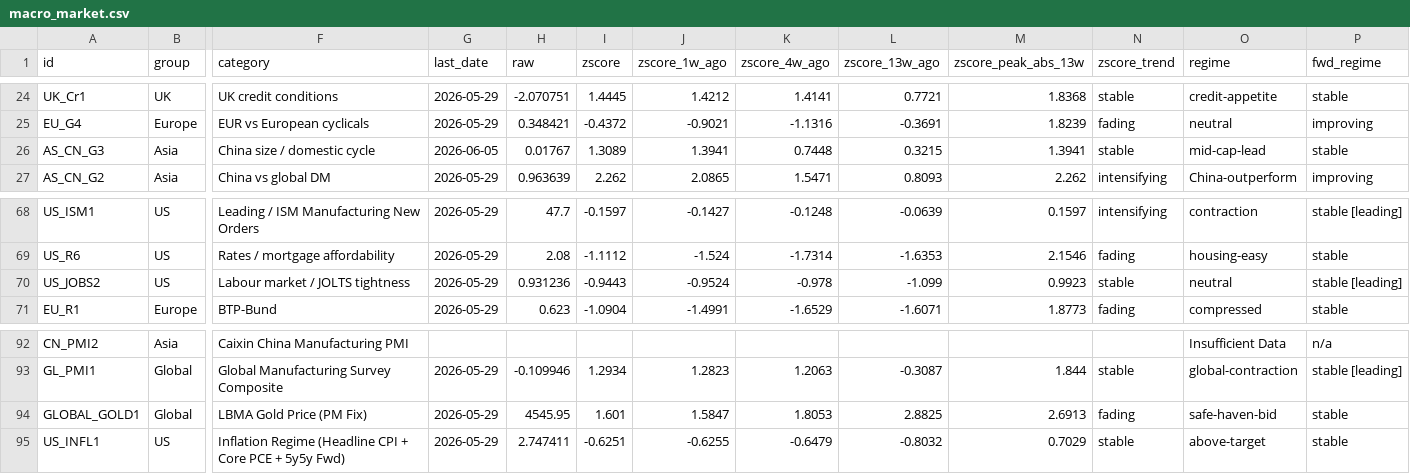
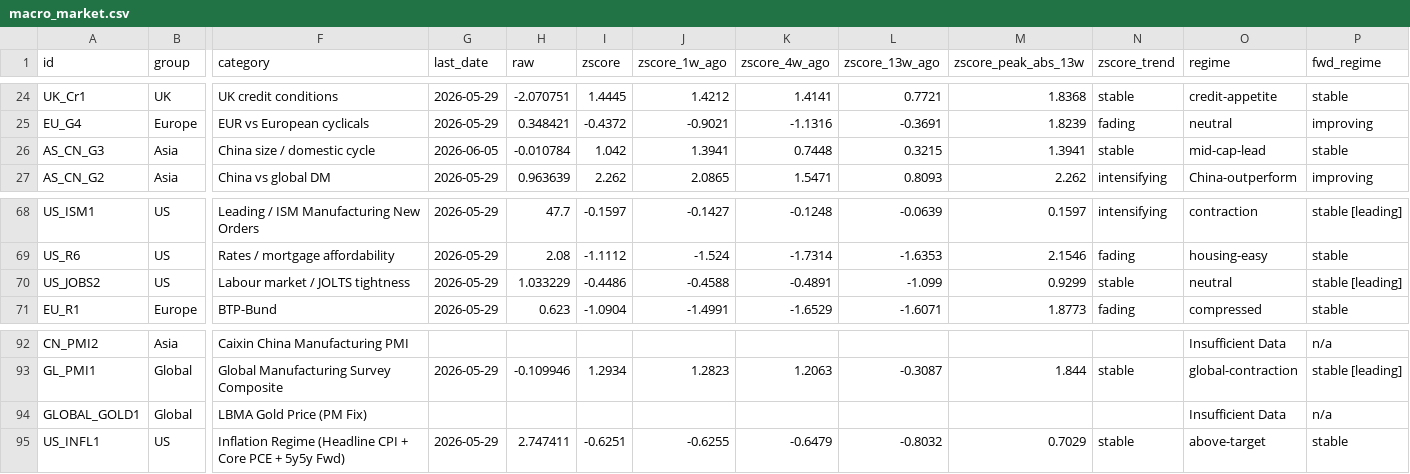
Before and after one commit to Kasim81/market_dash_auto, a CSV file: data/macro_market.csv, drawn as a sheet; only a part is shown, gaps mark what is left out; the diff names each change by its address in the sheet, - before the commit and + after, or states it on an @@ line.

```diff
--- a/data/macro_market.csv
+++ b/data/macro_market.csv
-H26 (raw): 0.01767
+H26 (raw): -0.010784
-I26 (zscore): 1.3089
+I26 (zscore): 1.042
-H70 (raw): 0.931236
+H70 (raw): 1.033229
-I70 (zscore): -0.9443
+I70 (zscore): -0.4486
-J70 (zscore_1w_ago): -0.9524
+J70 (zscore_1w_ago): -0.4588
-K70 (zscore_4w_ago): -0.978
+K70 (zscore_4w_ago): -0.4891
-M70 (zscore_peak_abs_13w): 0.9923
+M70 (zscore_peak_abs_13w): 0.9299
-G94 (last_date): 2026-05-29
+G94 (last_date): (empty)
-H94 (raw): 4545.95
+H94 (raw): (empty)
-I94 (zscore): 1.601
+I94 (zscore): (empty)
-J94 (zscore_1w_ago): 1.5847
+J94 (zscore_1w_ago): (empty)
-K94 (zscore_4w_ago): 1.8053
+K94 (zscore_4w_ago): (empty)
-L94 (zscore_13w_ago): 2.8825
+L94 (zscore_13w_ago): (empty)
-M94 (zscore_peak_abs_13w): 2.6913
+M94 (zscore_peak_abs_13w): (empty)
-N94 (zscore_trend): fading
+N94 (zscore_trend): (empty)
-O94 (regime): safe-haven-bid
+O94 (regime): Insufficient Data
-P94 (fwd_regime): stable
+P94 (fwd_regime): n/a
```
Also changed, not shown: data/macro_economic.csv, data/market_data.csv, 8 other files.
